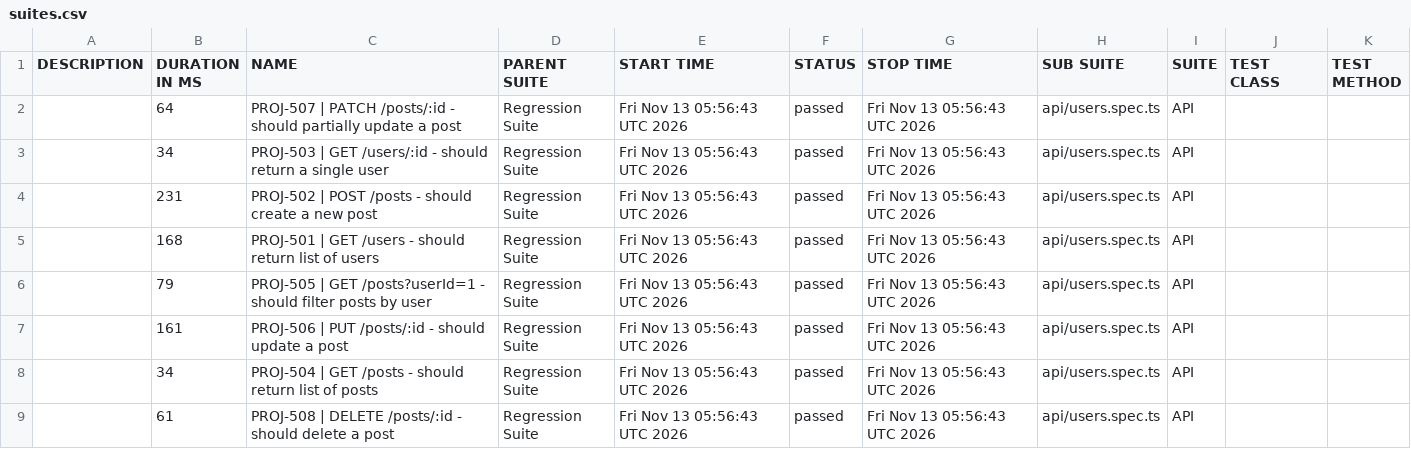
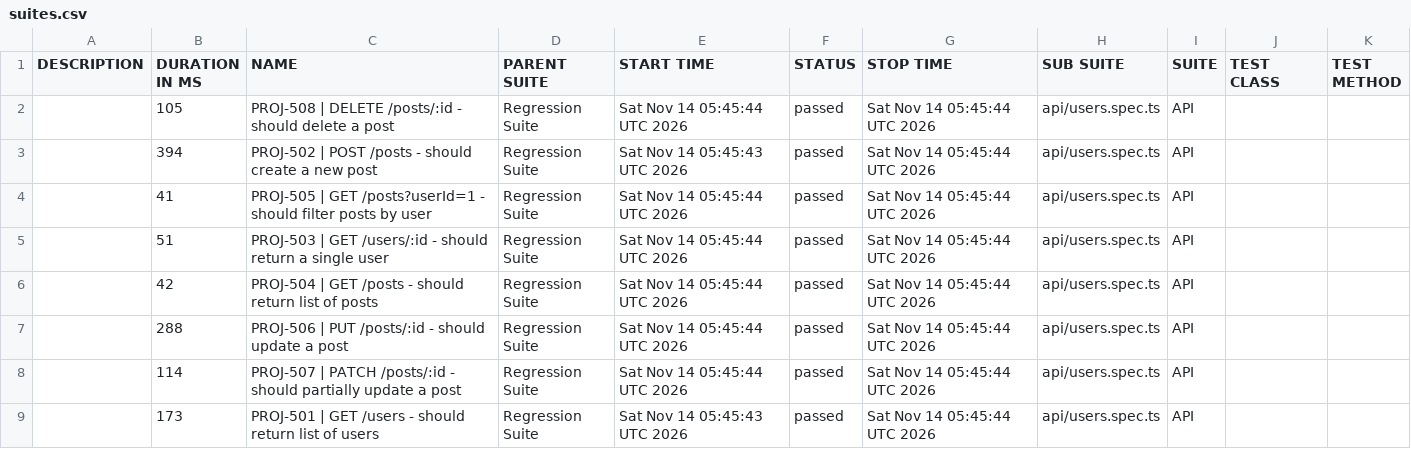
Before and after one commit to aswinrajmk/playwright-ui-framework, a CSV file: regression/data/suites.csv, drawn as a sheet.

```diff
--- a/regression/data/suites.csv
+++ b/regression/data/suites.csv
@@ -1,9 +1,9 @@
 "DESCRIPTION","DURATION IN MS","NAME","PARENT SUITE","START TIME","STATUS","STOP TIME","SUB SUITE","SUITE","TEST CLASS","TEST METHOD"
-"","64","PROJ-507 | PATCH /posts/:id - should partially update a post","Regression Suite","Fri Nov 13 05:56:43 UTC 2026","passed","Fri Nov 13 05:56:43 UTC 2026","api/users.spec.ts","API","",""
-"","34","PROJ-503 | GET /users/:id - should return a single user","Regression Suite","Fri Nov 13 05:56:43 UTC 2026","passed","Fri Nov 13 05:56:43 UTC 2026","api/users.spec.ts","API","",""
-"","231","PROJ-502 | POST /posts - should create a new post","Regression Suite","Fri Nov 13 05:56:43 UTC 2026","passed","Fri Nov 13 05:56:43 UTC 2026","api/users.spec.ts","API","",""
-"","168","PROJ-501 | GET /users - should return list of users","Regression Suite","Fri Nov 13 05:56:43 UTC 2026","passed","Fri Nov 13 05:56:43 UTC 2026","api/users.spec.ts","API","",""
-"","79","PROJ-505 | GET /posts?userId=1 - should filter posts by user","Regression Suite","Fri Nov 13 05:56:43 UTC 2026","passed","Fri Nov 13 05:56:43 UTC 2026","api/users.spec.ts","API","",""
-"","161","PROJ-506 | PUT /posts/:id - should update a post","Regression Suite","Fri Nov 13 05:56:43 UTC 2026","passed","Fri Nov 13 05:56:43 UTC 2026","api/users.spec.ts","API","",""
-"","34","PROJ-504 | GET /posts - should return list of posts","Regression Suite","Fri Nov 13 05:56:43 UTC 2026","passed","Fri Nov 13 05:56:43 UTC 2026","api/users.spec.ts","API","",""
-"","61","PROJ-508 | DELETE /posts/:id - should delete a post","Regression Suite","Fri Nov 13 05:56:43 UTC 2026","passed","Fri Nov 13 05:56:43 UTC 2026","api/users.spec.ts","API","",""
+"","105","PROJ-508 | DELETE /posts/:id - should delete a post","Regression Suite","Sat Nov 14 05:45:44 UTC 2026","passed","Sat Nov 14 05:45:44 UTC 2026","api/users.spec.ts","API","",""
+"","394","PROJ-502 | POST /posts - should create a new post","Regression Suite","Sat Nov 14 05:45:43 UTC 2026","passed","Sat Nov 14 05:45:44 UTC 2026","api/users.spec.ts","API","",""
+"","41","PROJ-505 | GET /posts?userId=1 - should filter posts by user","Regression Suite","Sat Nov 14 05:45:44 UTC 2026","passed","Sat Nov 14 05:45:44 UTC 2026","api/users.spec.ts","API","",""
+"","51","PROJ-503 | GET /users/:id - should return a single user","Regression Suite","Sat Nov 14 05:45:44 UTC 2026","passed","Sat Nov 14 05:45:44 UTC 2026","api/users.spec.ts","API","",""
+"","42","PROJ-504 | GET /posts - should return list of posts","Regression Suite","Sat Nov 14 05:45:44 UTC 2026","passed","Sat Nov 14 05:45:44 UTC 2026","api/users.spec.ts","API","",""
+"","288","PROJ-506 | PUT /posts/:id - should update a post","Regression Suite","Sat Nov 14 05:45:44 UTC 2026","passed","Sat Nov 14 05:45:44 UTC 2026","api/users.spec.ts","API","",""
+"","114","PROJ-507 | PATCH /posts/:id - should partially update a post","Regression Suite","Sat Nov 14 05:45:44 UTC 2026","passed","Sat Nov 14 05:45:44 UTC 2026","api/users.spec.ts","API","",""
+"","173","PROJ-501 | GET /users - should return list of users","Regression Suite","Sat Nov 14 05:45:43 UTC 2026","passed","Sat Nov 14 05:45:44 UTC 2026","api/users.spec.ts","API","",""
```
Also changed, not shown: 38 other files.
